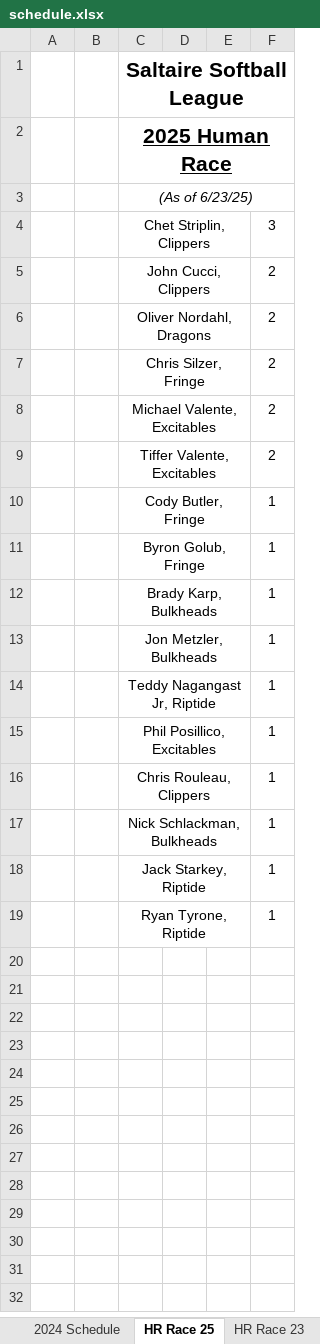
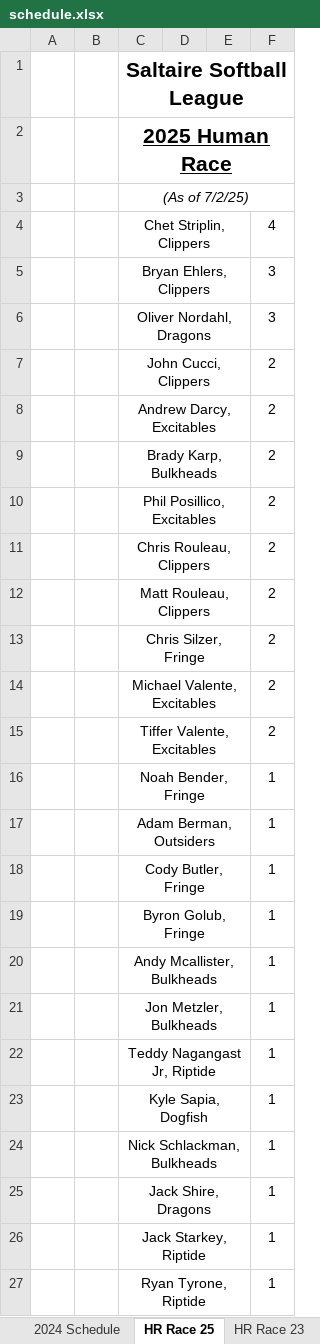
Before and after one commit to JackChefetz/2025_Saltaire_Softball, an Excel workbook: schedule.xlsx, sheet HR Race 25, drawn as a sheet; values as stored, in another font and other column widths than the file's, no borders; removed rows and columns are numbered as before the commit, all else as after; the diff names each change by its address in the sheet, - before the commit and + after, or states it on an @@ line.

```diff
--- a/schedule.xlsx (sheet HR Race 25)
+++ b/schedule.xlsx (sheet HR Race 25)
-C3: (As of 6/23/25)
+C3: (As of 7/2/25)
-F4: 3
+F4: 4
+row 5:  |  | Bryan Ehlers, Clippers |  |  | 3
+row 6:  |  | Oliver Nordahl, Dragons |  |  | 3
-C8: Oliver Nordahl, Dragons
+C8: Andrew Darcy, Excitables
+row 9:  |  | Brady Karp, Bulkheads |  |  | 2
+row 10:  |  | Phil Posillico, Excitables |  |  | 2
+row 11:  |  | Chris Rouleau, Clippers |  |  | 2
+row 12:  |  | Matt Rouleau, Clippers |  |  | 2
+row 16:  |  | Noah Bender, Fringe |  |  | 1
+row 17:  |  | Adam Berman, Outsiders |  |  | 1
-C20: Brady Karp, Bulkheads
+C20: Andy Mcallister, Bulkheads
-row 15:  |  | Phil Posillico, Excitables |  |  | 1
-C23: Chris Rouleau, Clippers
+C23: Kyle Sapia, Dogfish
+row 25:  |  | Jack Shire, Dragons |  |  | 1
```
Also changed, not shown: sheet 2025 Schedule, 14 other files.
